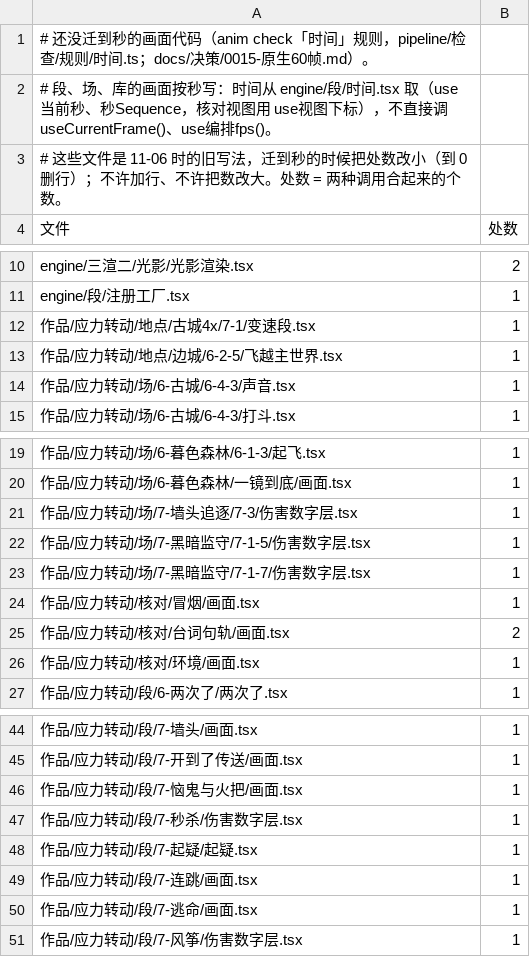
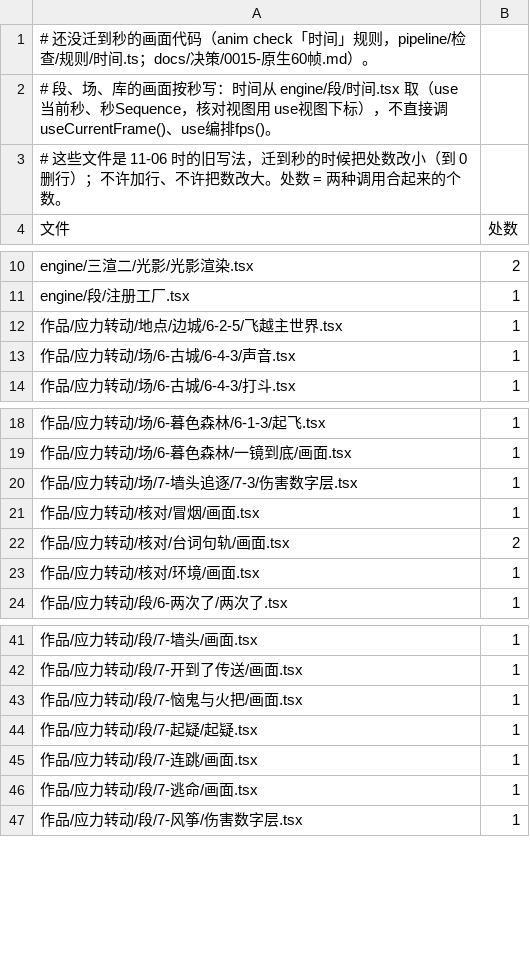
Before and after one commit to particle050811/mc-anim, a TSV file: docs/帧号例外表.tsv, drawn as a sheet; only a part is shown, gaps mark what is left out; the diff names each change by its address in the sheet, - before the commit and + after, or states it on an @@ line.

Commit message:
7-黑暗监守 的共用画面按秒取时间：变速段、三个伤害数字层从 use当前秒 × 24 取段内格（以前 useCurrentFrame 的编排帧，数一样）；变速段加 带声音（默认照旧挂音效轨、台词轨，原生段传 false，声音走 段.ts 的 cue；7-音波 没迁照旧）；例外表删这四行

```diff
--- a/docs/帧号例外表.tsv
+++ b/docs/帧号例外表.tsv
-row 12: 作品/应力转动/地点/古城4x/7-1/变速段.tsx | 1
-row 22: 作品/应力转动/场/7-黑暗监守/7-1-5/伤害数字层.tsx | 1
-row 23: 作品/应力转动/场/7-黑暗监守/7-1-7/伤害数字层.tsx | 1
-row 47: 作品/应力转动/段/7-秒杀/伤害数字层.tsx | 1
```
Also changed, not shown: 4 other files.
